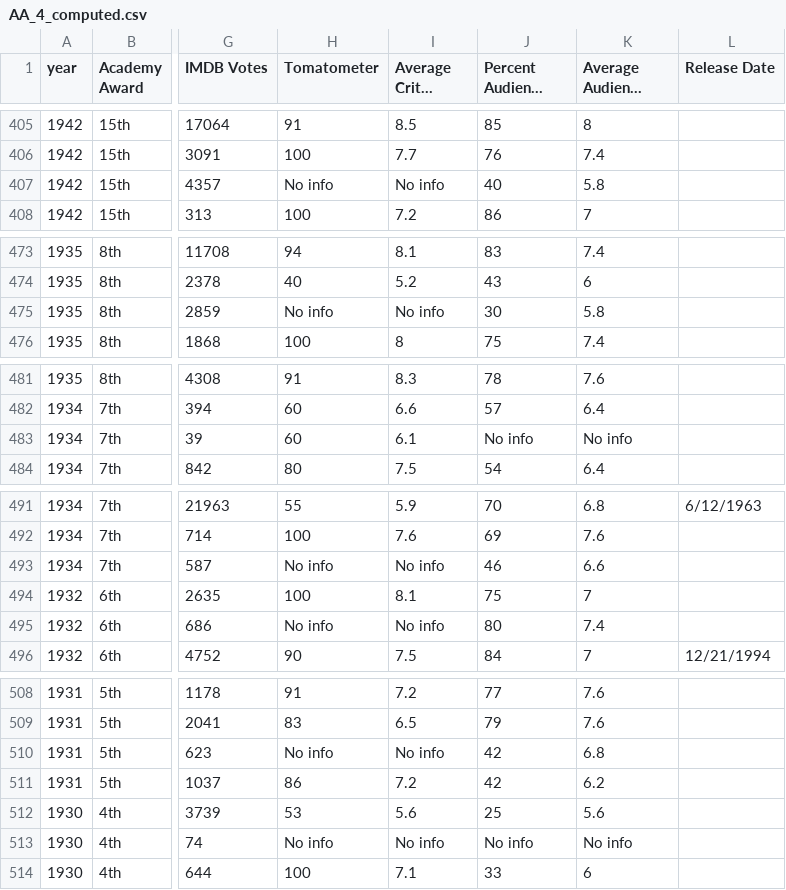
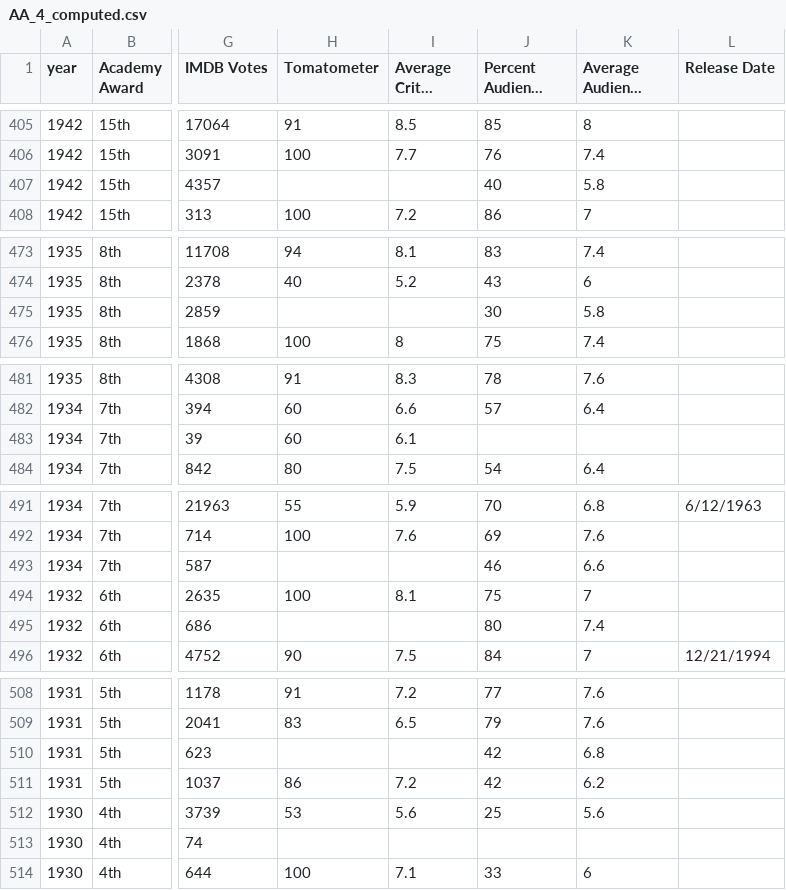
Before and after one commit to wtmenten/oscars, a CSV file: AA_4_computed.csv, drawn as a sheet; only a part is shown, gaps mark what is left out; long unchanged cells end in …; the diff covers the shown part only; the diff names each change by its address in the sheet, - before the commit and + after, or states it on an @@ line.

```diff
--- a/AA_4_computed.csv
+++ b/AA_4_computed.csv
-H407 (Tomatometer): No info
+H407 (Tomatometer): (empty)
-I407 (Average Critic Score): No info
+I407 (Average Critic Score): (empty)
-H475 (Tomatometer): No info
+H475 (Tomatometer): (empty)
-I475 (Average Critic Score): No info
+I475 (Average Critic Score): (empty)
-J483 (Percent Audience Liked): No info
+J483 (Percent Audience Liked): (empty)
-K483 (Average Audience Score): No info
+K483 (Average Audience Score): (empty)
-H493 (Tomatometer): No info
+H493 (Tomatometer): (empty)
-I493 (Average Critic Score): No info
+I493 (Average Critic Score): (empty)
-H495 (Tomatometer): No info
+H495 (Tomatometer): (empty)
-I495 (Average Critic Score): No info
+I495 (Average Critic Score): (empty)
-H510 (Tomatometer): No info
+H510 (Tomatometer): (empty)
-I510 (Average Critic Score): No info
+I510 (Average Critic Score): (empty)
-H513 (Tomatometer): No info
+H513 (Tomatometer): (empty)
-I513 (Average Critic Score): No info
+I513 (Average Critic Score): (empty)
-J513 (Percent Audience Liked): No info
+J513 (Percent Audience Liked): (empty)
-K513 (Average Audience Score): No info
+K513 (Average Audience Score): (empty)
```
Also changed, not shown: 2 edited cells elsewhere in this file, 25 other files.
